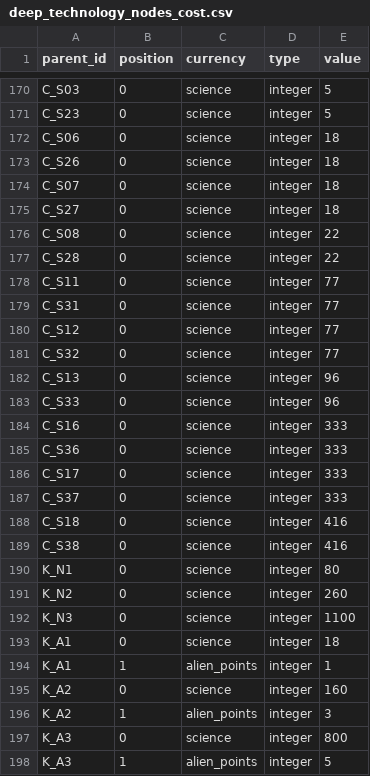
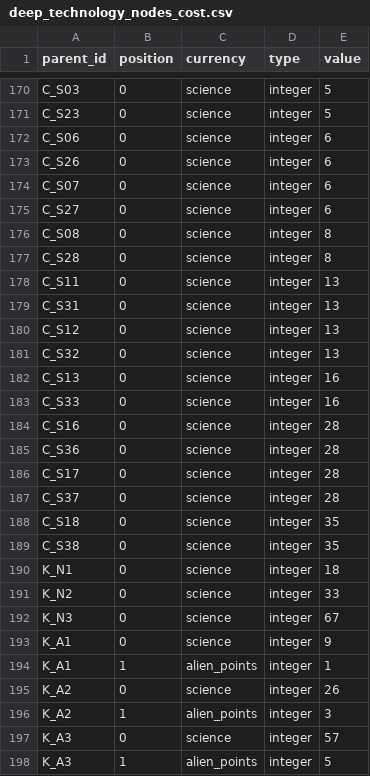
Before and after one commit to SaeruHikari/EarthDefense, a CSV file: data/domain/deep_technology_nodes_cost.csv, drawn as a sheet; only a part is shown, gaps mark what is left out; the diff covers the shown part only.

```diff
--- a/data/domain/deep_technology_nodes_cost.csv
+++ b/data/domain/deep_technology_nodes_cost.csv
@@ -171,28 +171,28 @@ C_S03,0,science,integer,5
 C_S23,0,science,integer,5
-C_S06,0,science,integer,18
-C_S26,0,science,integer,18
-C_S07,0,science,integer,18
-C_S27,0,science,integer,18
-C_S08,0,science,integer,22
-C_S28,0,science,integer,22
-C_S11,0,science,integer,77
-C_S31,0,science,integer,77
-C_S12,0,science,integer,77
-C_S32,0,science,integer,77
-C_S13,0,science,integer,96
-C_S33,0,science,integer,96
-C_S16,0,science,integer,333
-C_S36,0,science,integer,333
-C_S17,0,science,integer,333
-C_S37,0,science,integer,333
-C_S18,0,science,integer,416
-C_S38,0,science,integer,416
-K_N1,0,science,integer,80
-K_N2,0,science,integer,260
-K_N3,0,science,integer,1100
-K_A1,0,science,integer,18
+C_S06,0,science,integer,6
+C_S26,0,science,integer,6
+C_S07,0,science,integer,6
+C_S27,0,science,integer,6
+C_S08,0,science,integer,8
+C_S28,0,science,integer,8
+C_S11,0,science,integer,13
+C_S31,0,science,integer,13
+C_S12,0,science,integer,13
+C_S32,0,science,integer,13
+C_S13,0,science,integer,16
+C_S33,0,science,integer,16
+C_S16,0,science,integer,28
+C_S36,0,science,integer,28
+C_S17,0,science,integer,28
+C_S37,0,science,integer,28
+C_S18,0,science,integer,35
+C_S38,0,science,integer,35
+K_N1,0,science,integer,18
+K_N2,0,science,integer,33
+K_N3,0,science,integer,67
+K_A1,0,science,integer,9
 K_A1,1,alien_points,integer,1
-K_A2,0,science,integer,160
+K_A2,0,science,integer,26
 K_A2,1,alien_points,integer,3
-K_A3,0,science,integer,800
+K_A3,0,science,integer,57
 K_A3,1,alien_points,integer,5
```
Also changed, not shown: 174 edited cells elsewhere in this file, data/domain/combat_tuning.csv, data/domain/domain_balance.csv, 28 other files.
